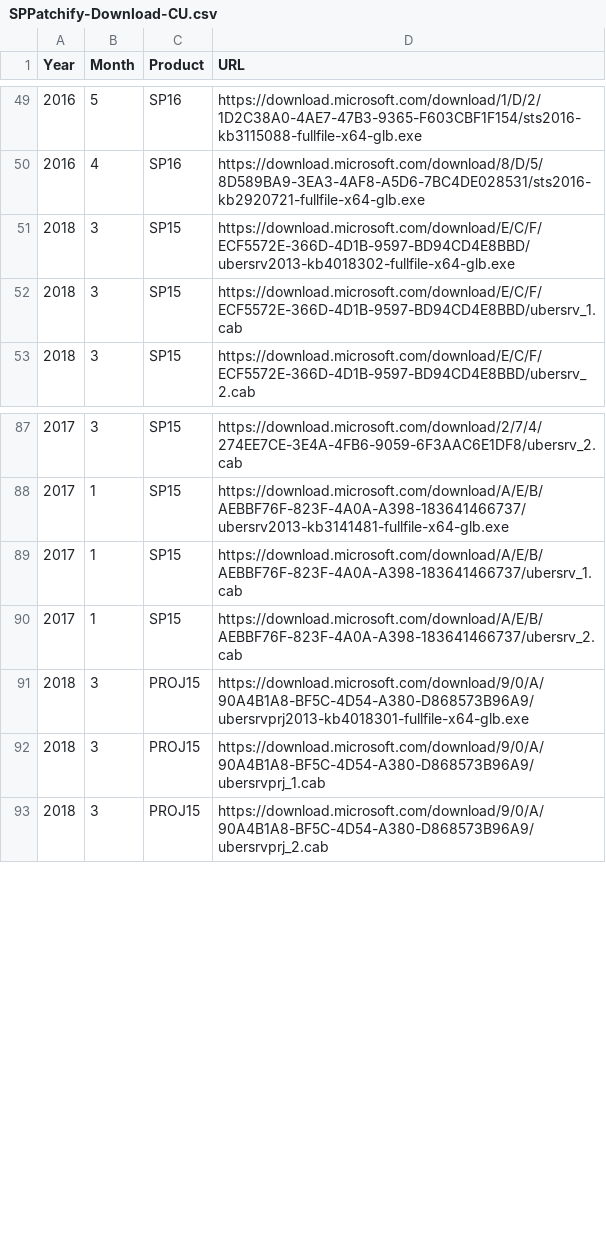
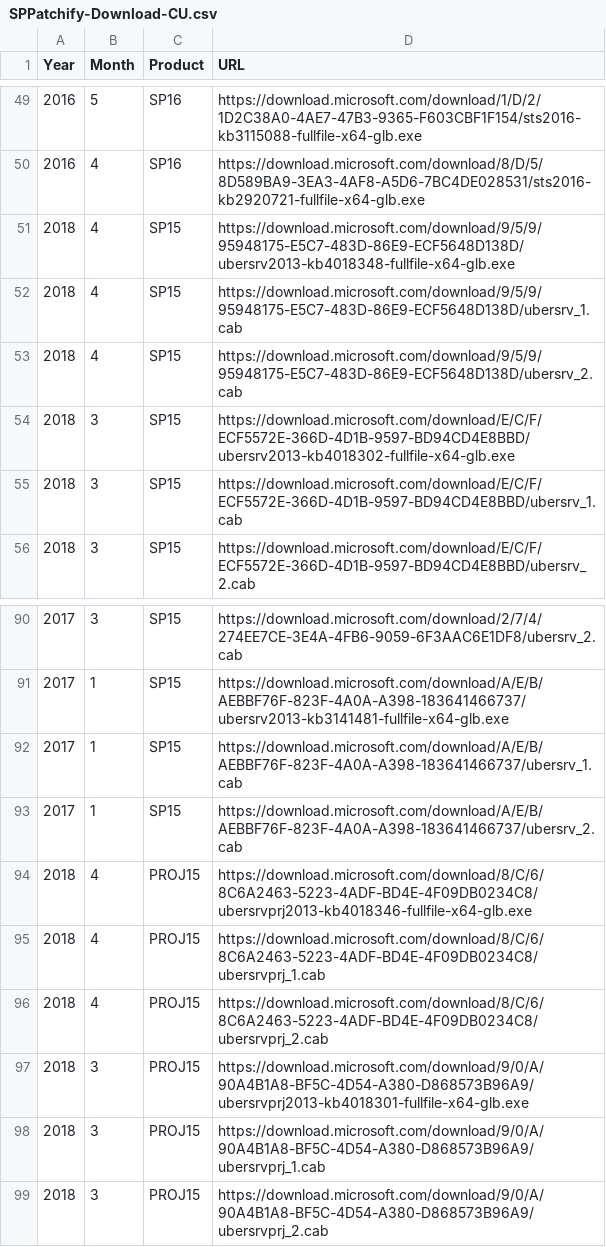
Before and after one commit to spjeff/sppatchify, a CSV file: SPPatchify-Download-CU.csv, drawn as a sheet; only a part is shown, gaps mark what is left out.

Commit message:
Download
SP 2013 and PROJ 2013 for April 2018

```diff
--- a/SPPatchify-Download-CU.csv
+++ b/SPPatchify-Download-CU.csv
@@ -50,2 +50,5 @@ Year,Month,Product,URL
 2016,4,SP16,https://download.microsoft.com/download/8/D/5/8D589BA9-3EA3-4AF8-A5D6-7BC4DE028531/sts2016-kb2920721-fullfile-x64-glb.exe
+2018,4,SP15,https://download.microsoft.com/download/9/5/9/95948175-E5C7-483D-86E9-ECF5648D138D/ubersrv2013-kb4018348-fullfile-x64-glb.exe
+2018,4,SP15,https://download.microsoft.com/download/9/5/9/95948175-E5C7-483D-86E9-ECF5648D138D/ubersrv_1.cab
+2018,4,SP15,https://download.microsoft.com/download/9/5/9/95948175-E5C7-483D-86E9-ECF5648D138D/ubersrv_2.cab
 2018,3,SP15,https://download.microsoft.com/download/E/C/F/ECF5572E-366D-4D1B-9597-BD94CD4E8BBD/ubersrv2013-kb4018302-fullfile-x64-glb.exe
@@ -90,2 +93,5 @@ Year,Month,Product,URL
 2017,1,SP15,https://download.microsoft.com/download/A/E/B/AEBBF76F-823F-4A0A-A398-183641466737/ubersrv_2.cab
+2018,4,PROJ15,https://download.microsoft.com/download/8/C/6/8C6A2463-5223-4ADF-BD4E-4F09DB0234C8/ubersrvprj2013-kb4018346-fullfile-x64-glb.exe
+2018,4,PROJ15,https://download.microsoft.com/download/8/C/6/8C6A2463-5223-4ADF-BD4E-4F09DB0234C8/ubersrvprj_1.cab
+2018,4,PROJ15,https://download.microsoft.com/download/8/C/6/8C6A2463-5223-4ADF-BD4E-4F09DB0234C8/ubersrvprj_2.cab
 2018,3,PROJ15,https://download.microsoft.com/download/9/0/A/90A4B1A8-BF5C-4D54-A380-D868573B96A9/ubersrvprj2013-kb4018301-fullfile-x64-glb.exe
```
